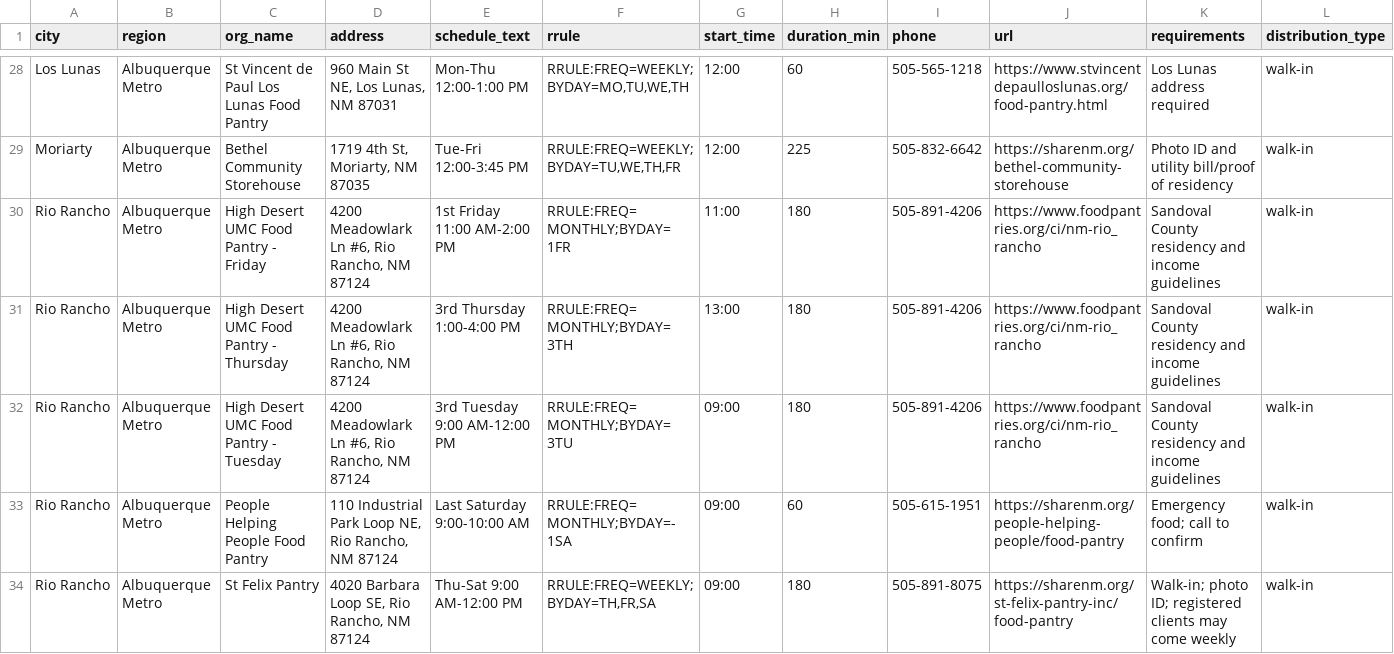
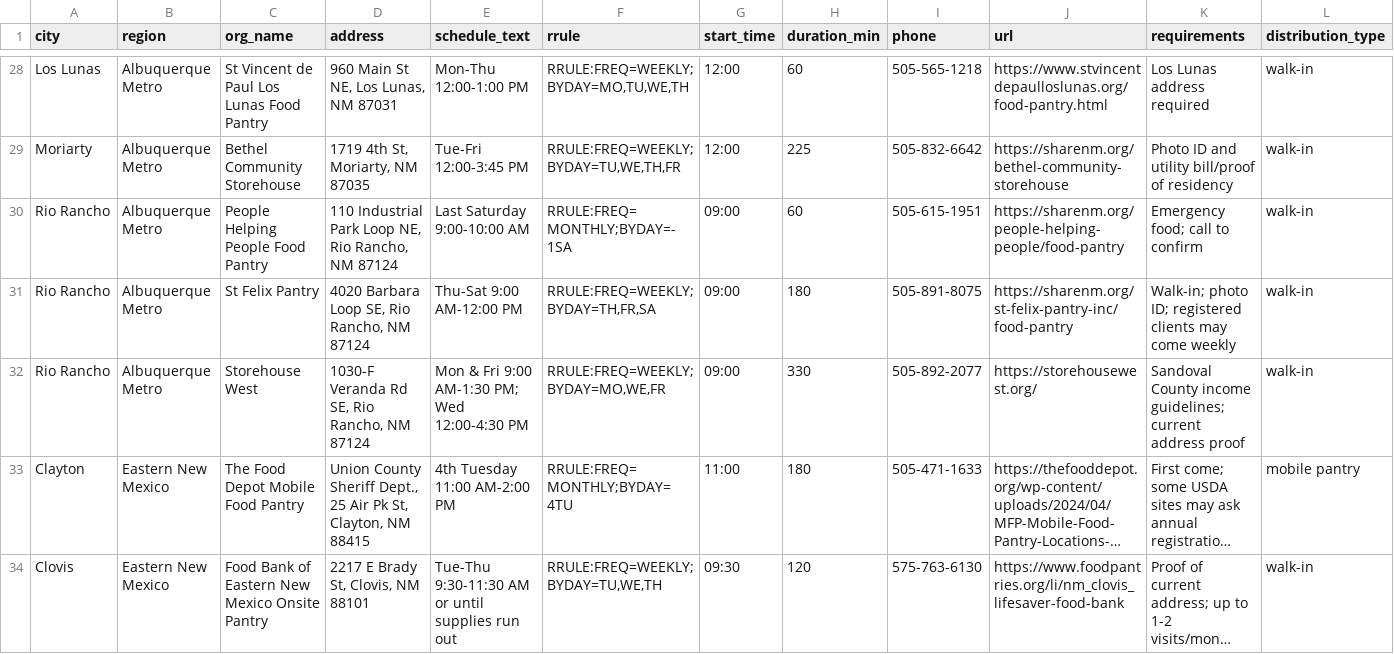
Before and after one commit to freefoodcalendars/freefoodcalendars, a CSV file: data-new-mexico.csv, drawn as a sheet; only a part is shown, gaps mark what is left out; the shorter side is filled out with more unchanged rows; long unchanged cells end in …; rows hold the shown columns only; the diff names each change by its address in the sheet, - before the commit and + after, or states it on an @@ line.

Commit message:
Remove three High Desert income/application-required pantry sessions (approved)

```diff
--- a/data-new-mexico.csv
+++ b/data-new-mexico.csv
-row 30: Rio Rancho | Albuquerque Metro | High Desert UMC Food Pantry - Friday | 4200 Meadowlark Ln #6, Rio Rancho, NM 87124 | 1st Friday 11:00 AM-2:00 PM | RRULE:FREQ=MONTHLY;BYDAY=1FR | 11:00 | 180 | 505-891-4206 | https://www.foodpantries.org/ci/nm-rio_rancho | Sandoval County residency and income guidelines | walk-in
-row 31: Rio Rancho | Albuquerque Metro | High Desert UMC Food Pantry - Thursday | 4200 Meadowlark Ln #6, Rio Rancho, NM 87124 | 3rd Thursday 1:00-4:00 PM | RRULE:FREQ=MONTHLY;BYDAY=3TH | 13:00 | 180 | 505-891-4206 | https://www.foodpantries.org/ci/nm-rio_rancho | Sandoval County residency and income guidelines | walk-in
-row 32: Rio Rancho | Albuquerque Metro | High Desert UMC Food Pantry - Tuesday | 4200 Meadowlark Ln #6, Rio Rancho, NM 87124 | 3rd Tuesday 9:00 AM-12:00 PM | RRULE:FREQ=MONTHLY;BYDAY=3TU | 09:00 | 180 | 505-891-4206 | https://www.foodpantries.org/ci/nm-rio_rancho | Sandoval County residency and income guidelines | walk-in
```
